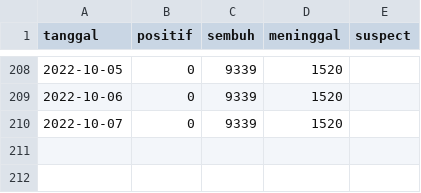
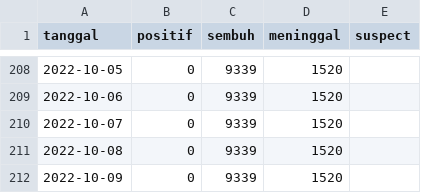
Before and after one commit to zakiego/dataset-corona-kalselprov-goid, a CSV file: Kabupaten Tanah Laut.csv, drawn as a sheet; only a part is shown, gaps mark what is left out.

```diff
--- a/Kabupaten Tanah Laut.csv
+++ b/Kabupaten Tanah Laut.csv
@@ -210 +210,3 @@ tanggal,positif,sembuh,meninggal,suspect
 2022-10-07,0,9339,1520,
+2022-10-08,0,9339,1520,
+2022-10-09,0,9339,1520,
```
Also changed, not shown: Kabupaten Balangan.csv, Kabupaten Tanah Bumbu.csv, 11 other files.
